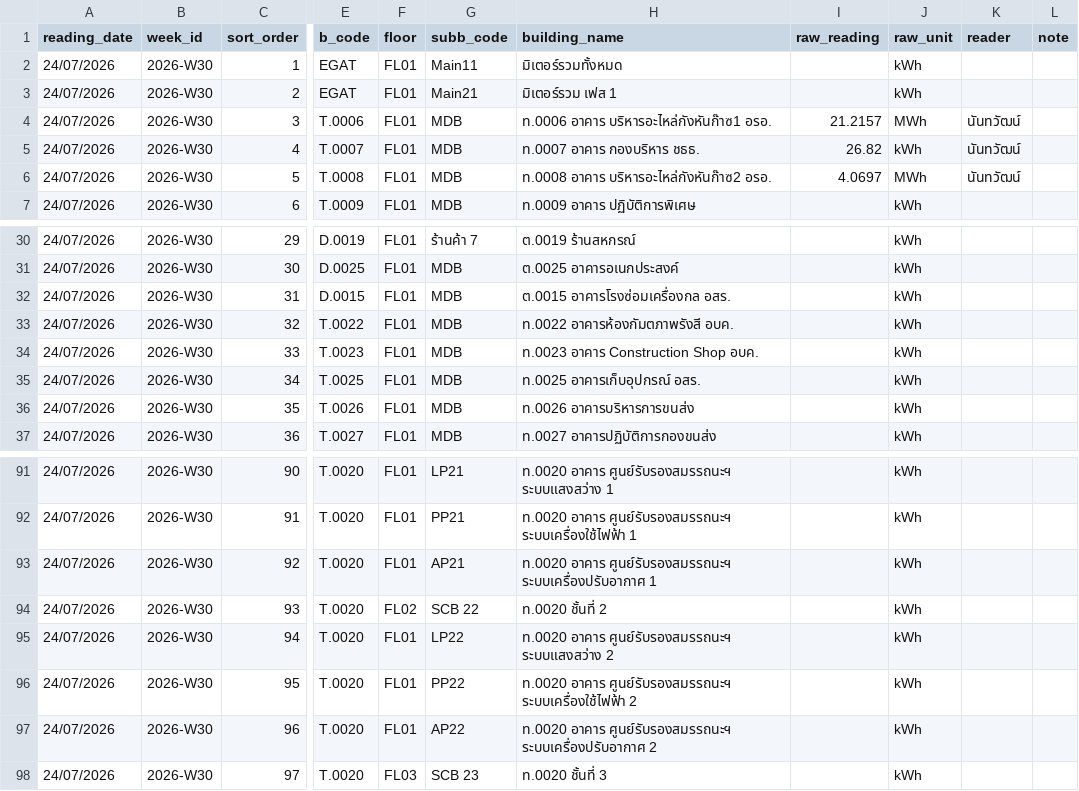
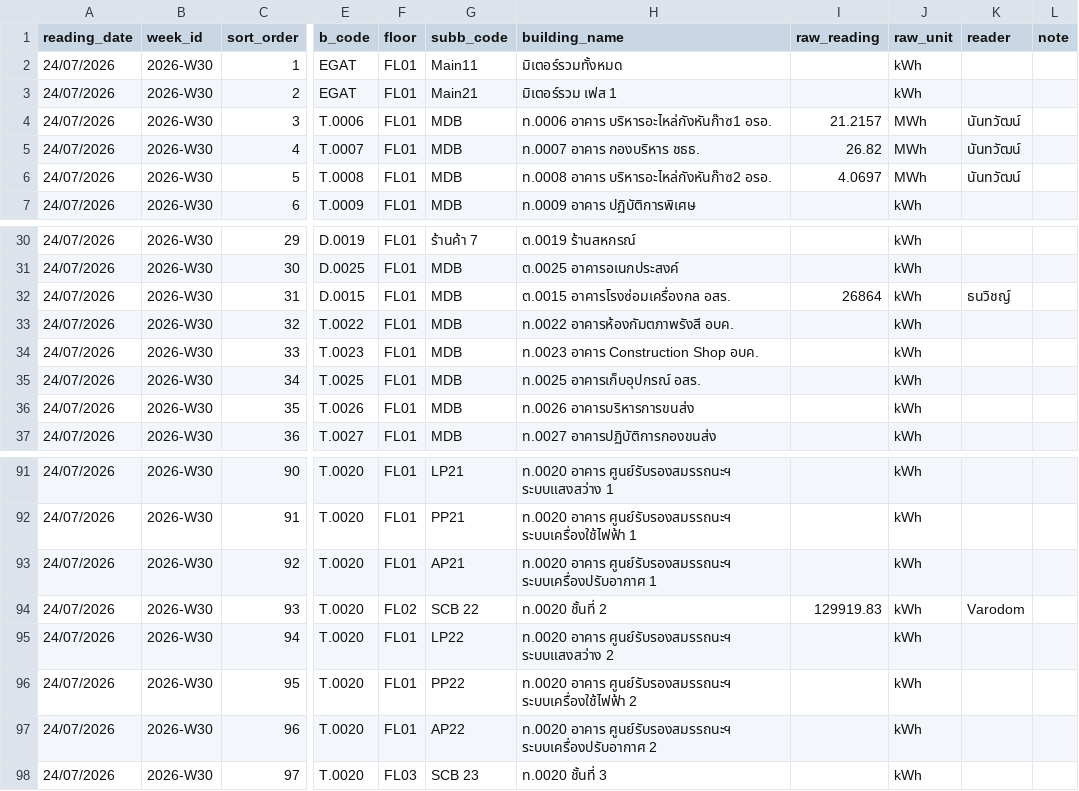
Before and after one commit to maleeart/Energy-Dashboard, a CSV file: forms/2026-W30.csv, drawn as a sheet; only a part is shown, gaps mark what is left out; the diff names each change by its address in the sheet, - before the commit and + after, or states it on an @@ line.

Commit message:
Update 2026-W30.csv via meter form

```diff
--- a/forms/2026-W30.csv
+++ b/forms/2026-W30.csv
-J5 (raw_unit): kWh
+J5 (raw_unit): MWh
-I32 (raw_reading): (empty)
+I32 (raw_reading): 26864
-K32 (reader): (empty)
+K32 (reader): ธนวิชญ์
-I94 (raw_reading): (empty)
+I94 (raw_reading): 129919.83
-K94 (reader): (empty)
+K94 (reader): Varodom
```
